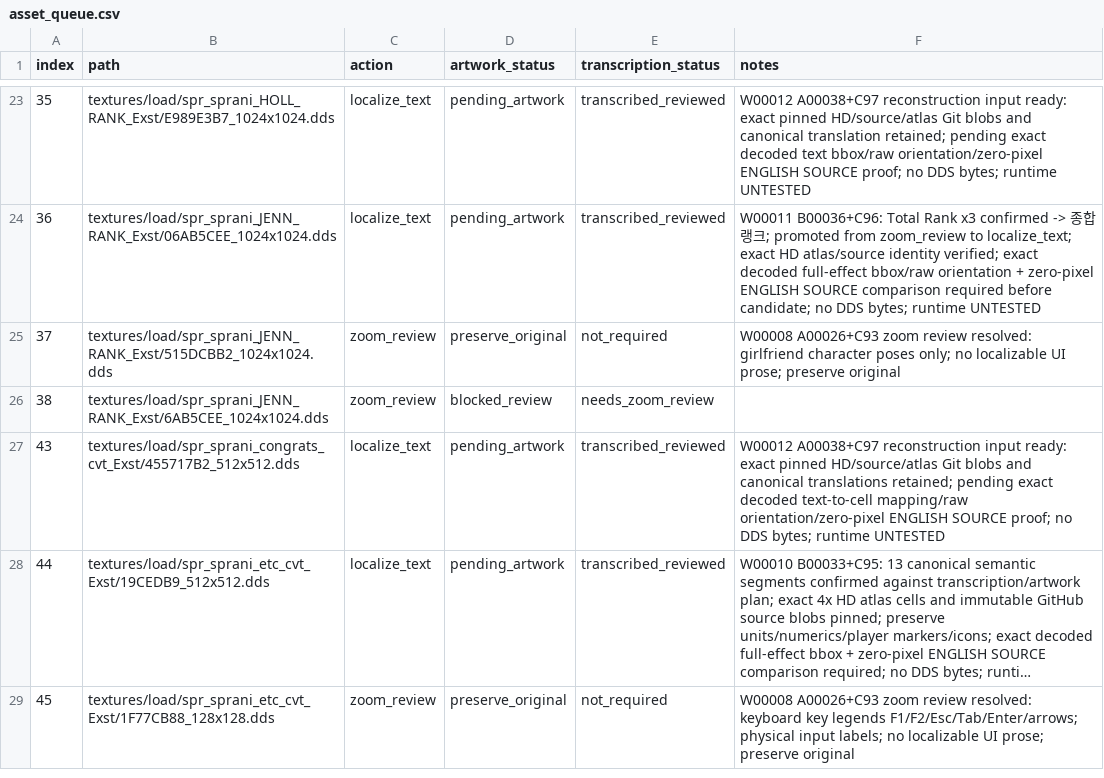
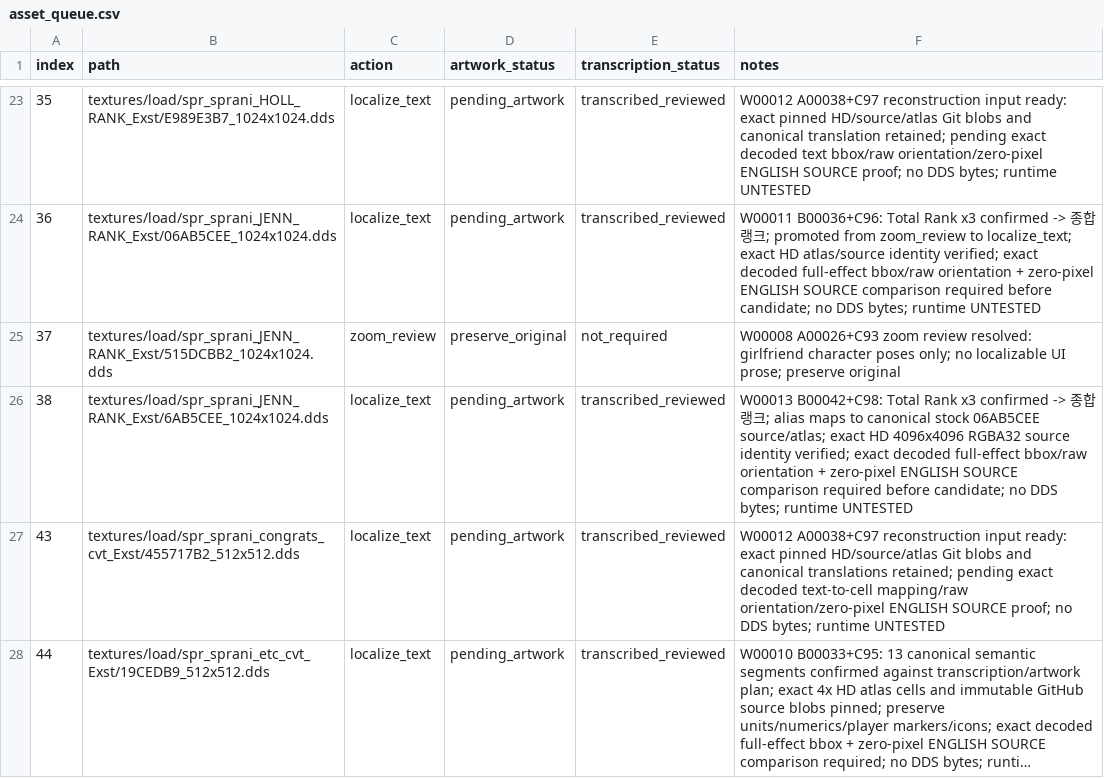
Before and after one commit to thp32tt/OutRun2006Tweaks, a CSV file: localization/graphics/asset_queue.csv, drawn as a sheet; only a part is shown, gaps mark what is left out; the shorter side is filled out with more unchanged rows; long unchanged cells end in …; the diff covers the shown part only.

Commit message:
localization(C): merge W00013 canonical graphics state [AUTO:LOCALIZATION-LOCALIZATION_C-00043]

```diff
--- a/localization/graphics/asset_queue.csv
+++ b/localization/graphics/asset_queue.csv
@@ -25,3 +25,3 @@ index,path,action,artwork_status,transcription_status,notes
 37,textures/load/spr_sprani_JENN_RANK_Exst/515DCBB2_1024x1024.dds,zoom_review,preserve_original,not_required,W00008 A00026+C93 zoom review resolved: girlfriend character poses only; no localizable UI prose; preserve original
-38,textures/load/spr_sprani_JENN_RANK_Exst/6AB5CEE_1024x1024.dds,zoom_review,blocked_review,needs_zoom_review,
+38,textures/load/spr_sprani_JENN_RANK_Exst/6AB5CEE_1024x1024.dds,localize_text,pending_artwork,transcribed_reviewed,W00013 B00042+C98: Total Rank x3 confirmed -> 종합 랭크; alias maps to canonical stock 06AB5CEE source/atlas; exact HD 4096x4096 RGBA32 source identity verified; exact decoded full-effect bbox/raw orientation + zero-pixel ENGLISH SOURCE comparison required before candidate; no DDS bytes; runtime UNTESTED
 43,textures/load/spr_sprani_congrats_cvt_Exst/455717B2_512x512.dds,localize_text,pending_artwork,transcribed_reviewed,W00012 A00038+C97 reconstruction input ready: exact pinned HD/source/atlas Git blobs and canonical translations retained; pending exact decoded text-to-cell mapping/raw orientation/zero-pixel ENGLISH SOURCE proof; no DDS bytes; runtime UNTESTED
```
Also changed, not shown: 7 edited cells elsewhere in this file, localization/graphics/visual_review.csv, 4 other files.
